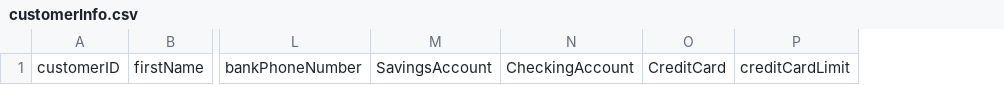
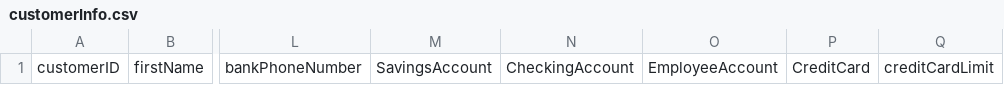
Before and after one commit to vcangelos/Bank_B_2026, a CSV file: customerInfo.csv, drawn as a sheet; only a part is shown, gaps mark what is left out; the diff names each change by its address in the sheet, - before the commit and + after, or states it on an @@ line.

Commit message:
Add EmployeeAccount field to customerInfo.csv

```diff
--- a/customerInfo.csv
+++ b/customerInfo.csv
+column O, row 1: EmployeeAccount
```
